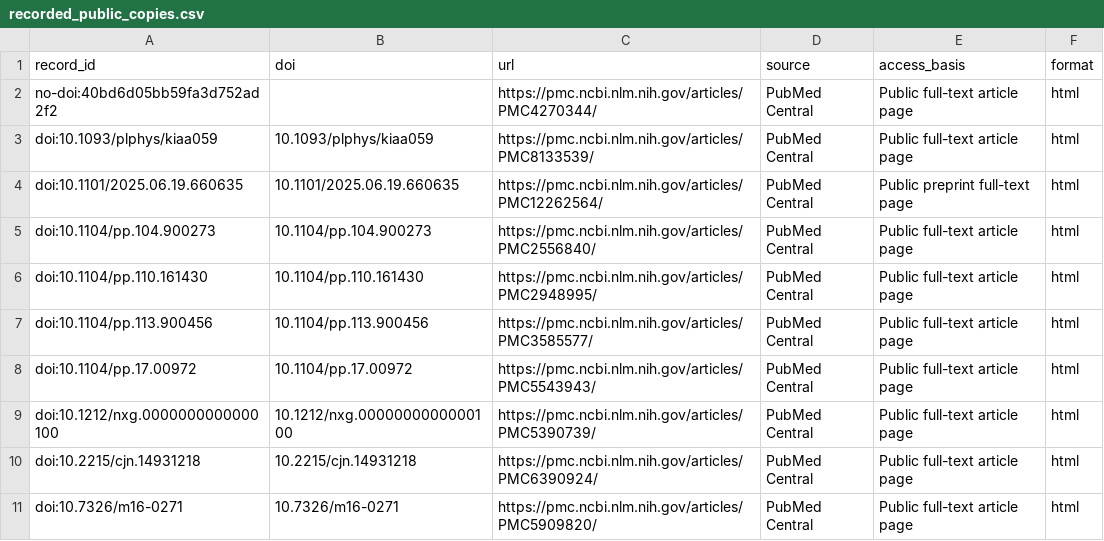
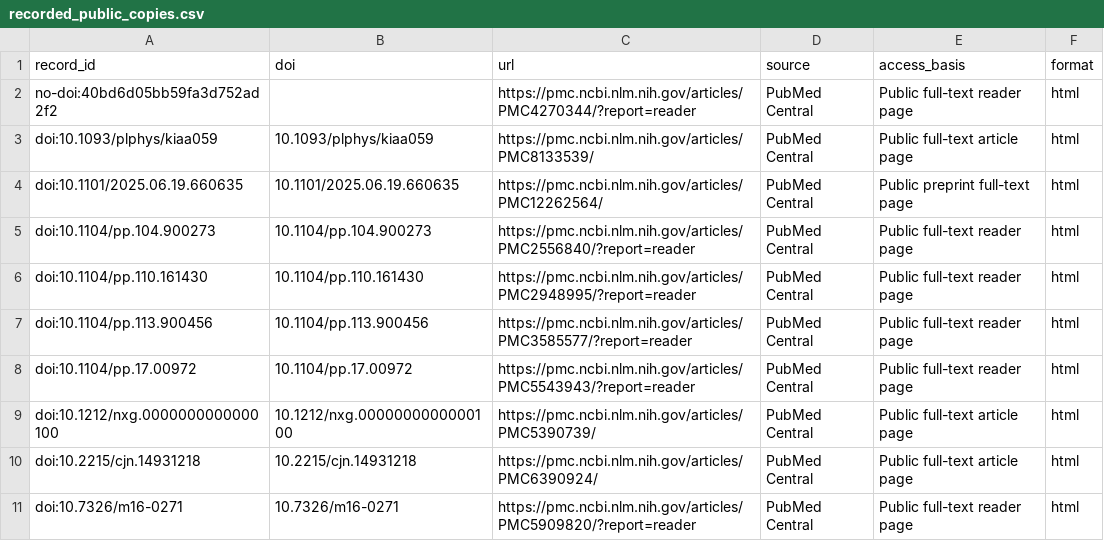
Before and after one commit to BogdanDidenko/causal-multiomics-aging-review, a CSV file: data/full_text/v1.1.2_oversized_20k_seek66/recorded_public_copies.csv, drawn as a sheet.

```diff
--- a/data/full_text/v1.1.2_oversized_20k_seek66/recorded_public_copies.csv
+++ b/data/full_text/v1.1.2_oversized_20k_seek66/recorded_public_copies.csv
@@ -1,11 +1,11 @@
 record_id,doi,url,source,access_basis,format
-no-doi:40bd6d05bb59fa3d752ad2f2,,https://pmc.ncbi.nlm.nih.gov/articles/PMC4270344/,PubMed Central,Public full-text article page,html
+no-doi:40bd6d05bb59fa3d752ad2f2,,https://pmc.ncbi.nlm.nih.gov/articles/PMC4270344/?report=reader,PubMed Central,Public full-text reader page,html
 doi:10.1093/plphys/kiaa059,10.1093/plphys/kiaa059,https://pmc.ncbi.nlm.nih.gov/articles/PMC8133539/,PubMed Central,Public full-text article page,html
 doi:10.1101/2025.06.19.660635,10.1101/2025.06.19.660635,https://pmc.ncbi.nlm.nih.gov/articles/PMC12262564/,PubMed Central,Public preprint full-text page,html
-doi:10.1104/pp.104.900273,10.1104/pp.104.900273,https://pmc.ncbi.nlm.nih.gov/articles/PMC2556840/,PubMed Central,Public full-text article page,html
-doi:10.1104/pp.110.161430,10.1104/pp.110.161430,https://pmc.ncbi.nlm.nih.gov/articles/PMC2948995/,PubMed Central,Public full-text article page,html
-doi:10.1104/pp.113.900456,10.1104/pp.113.900456,https://pmc.ncbi.nlm.nih.gov/articles/PMC3585577/,PubMed Central,Public full-text article page,html
-doi:10.1104/pp.17.00972,10.1104/pp.17.00972,https://pmc.ncbi.nlm.nih.gov/articles/PMC5543943/,PubMed Central,Public full-text article page,html
+doi:10.1104/pp.104.900273,10.1104/pp.104.900273,https://pmc.ncbi.nlm.nih.gov/articles/PMC2556840/?report=reader,PubMed Central,Public full-text reader page,html
+doi:10.1104/pp.110.161430,10.1104/pp.110.161430,https://pmc.ncbi.nlm.nih.gov/articles/PMC2948995/?report=reader,PubMed Central,Public full-text reader page,html
+doi:10.1104/pp.113.900456,10.1104/pp.113.900456,https://pmc.ncbi.nlm.nih.gov/articles/PMC3585577/?report=reader,PubMed Central,Public full-text reader page,html
+doi:10.1104/pp.17.00972,10.1104/pp.17.00972,https://pmc.ncbi.nlm.nih.gov/articles/PMC5543943/?report=reader,PubMed Central,Public full-text reader page,html
 doi:10.1212/nxg.0000000000000100,10.1212/nxg.0000000000000100,https://pmc.ncbi.nlm.nih.gov/articles/PMC5390739/,PubMed Central,Public full-text article page,html
 doi:10.2215/cjn.14931218,10.2215/cjn.14931218,https://pmc.ncbi.nlm.nih.gov/articles/PMC6390924/,PubMed Central,Public full-text article page,html
-doi:10.7326/m16-0271,10.7326/m16-0271,https://pmc.ncbi.nlm.nih.gov/articles/PMC5909820/,PubMed Central,Public full-text article page,html
+doi:10.7326/m16-0271,10.7326/m16-0271,https://pmc.ncbi.nlm.nih.gov/articles/PMC5909820/?report=reader,PubMed Central,Public full-text reader page,html
```
Also changed, not shown: data/full_text/v1.1.2_oversized_20k_seek66/unavailable.csv, 3 other files.
